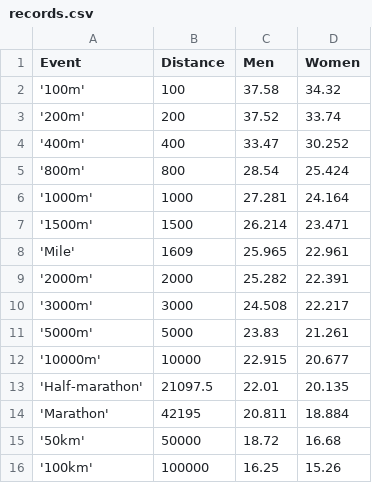
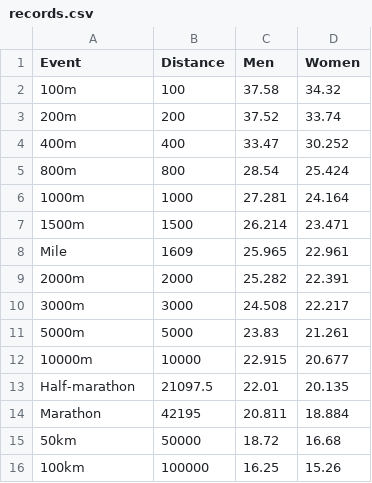
Before and after one commit to piresn/pacer, a CSV file: records.csv, drawn as a sheet.

```diff
--- a/records.csv
+++ b/records.csv
@@ -1,16 +1,16 @@
 Event,Distance,Men,Women
-'100m',100,37.58,34.32
-'200m',200,37.52,33.74
-'400m',400,33.47,30.252
-'800m',800,28.54,25.424
-'1000m',1000,27.281,24.164
-'1500m',1500,26.214,23.471
-'Mile',1609,25.965,22.961
-'2000m',2000,25.282,22.391
-'3000m',3000,24.508,22.217
-'5000m',5000,23.83,21.261
-'10000m',10000,22.915,20.677
-'Half-marathon',21097.5,22.01,20.135
-'Marathon',42195,20.811,18.884
-'50km',50000,18.72,16.68
-'100km',100000,16.25,15.26
+100m,100,37.58,34.32
+200m,200,37.52,33.74
+400m,400,33.47,30.252
+800m,800,28.54,25.424
+1000m,1000,27.281,24.164
+1500m,1500,26.214,23.471
+Mile,1609,25.965,22.961
+2000m,2000,25.282,22.391
+3000m,3000,24.508,22.217
+5000m,5000,23.83,21.261
+10000m,10000,22.915,20.677
+Half-marathon,21097.5,22.01,20.135
+Marathon,42195,20.811,18.884
+50km,50000,18.72,16.68
+100km,100000,16.25,15.26
```
Also changed, not shown: 2 other files.
